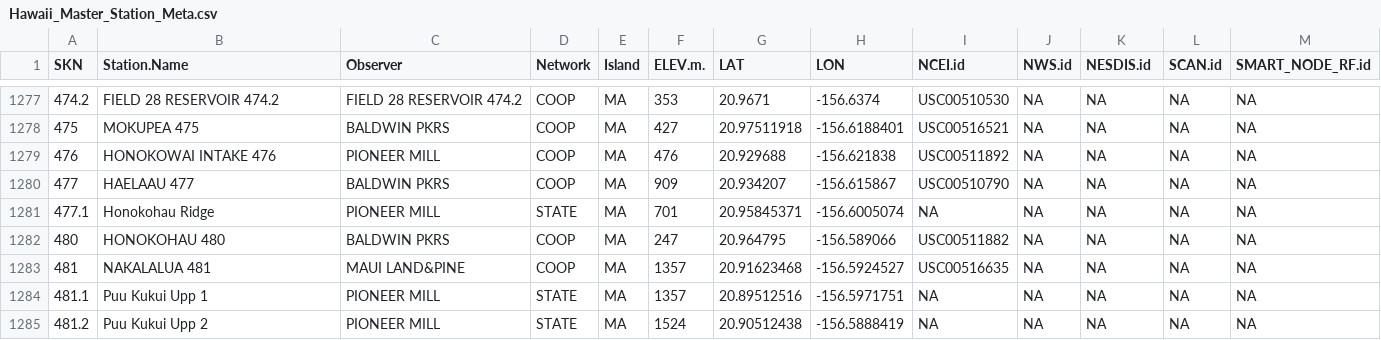
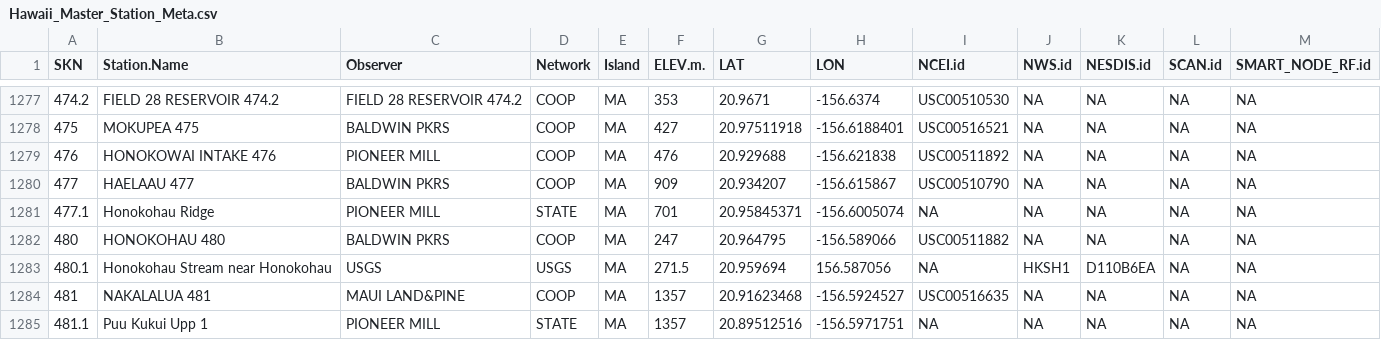
Before and after one commit to ikewai/hawaii_wx_station_mgmt_container, a CSV file: Hawaii_Master_Station_Meta.csv, drawn as a sheet; only a part is shown, gaps mark what is left out; the shorter side is filled out with more unchanged rows; the diff names each change by its address in the sheet, - before the commit and + after, or states it on an @@ line.

Commit message:
Update Hawaii_Master_Station_Meta.csv added Honokohau Stream near Honokohau USGS
SKN: 480.1
NAME: Honokohau Stream near Honokohau
NETWORK: USGS

```diff
--- a/Hawaii_Master_Station_Meta.csv
+++ b/Hawaii_Master_Station_Meta.csv
+row 1283: 480.1 | Honokohau Stream near Honokohau | USGS | USGS | MA | 271.5 | 20.959694 | 156.587056 | NA | HKSH1 | D110B6EA | NA | NA
```
